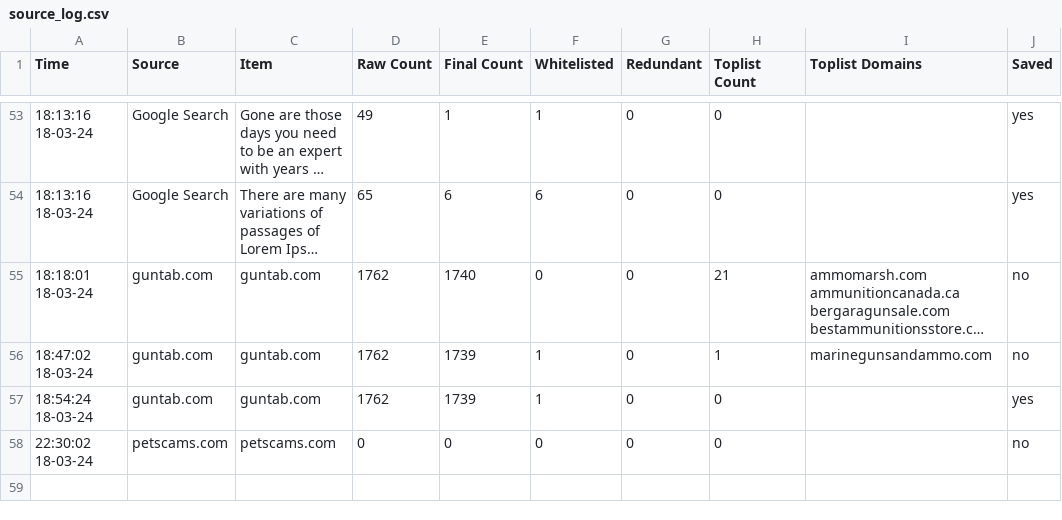
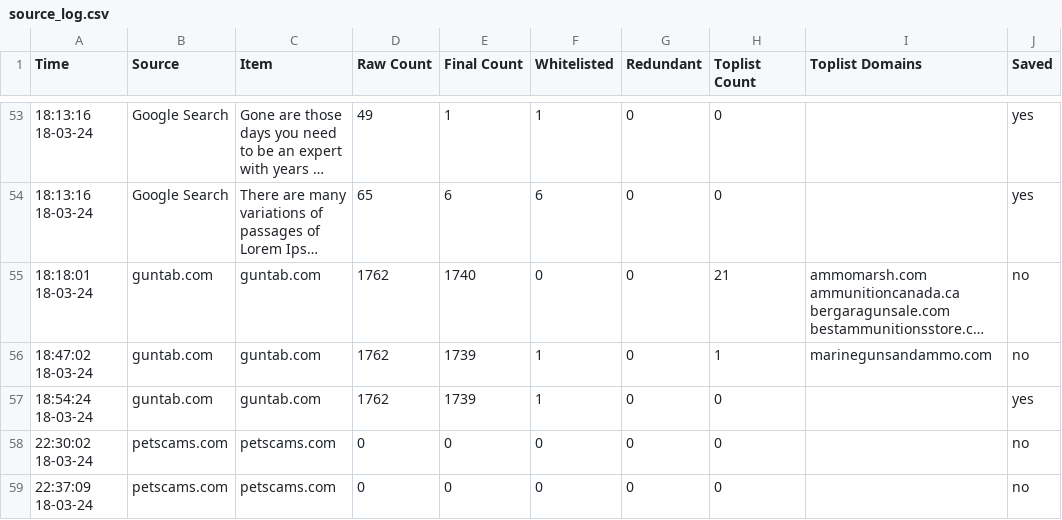
Before and after one commit to jarelllama/Scam-Blocklist, a CSV file: data/source_log.csv, drawn as a sheet; only a part is shown, gaps mark what is left out; long unchanged cells end in …; the diff names each change by its address in the sheet, - before the commit and + after, or states it on an @@ line.

Commit message:
Retrieve domains

```diff
--- a/data/source_log.csv
+++ b/data/source_log.csv
+row 59: 22:37:09 18-03-24 | petscams.com | petscams.com | 0 | 0 | 0 | 0 | 0 |  | no
```
